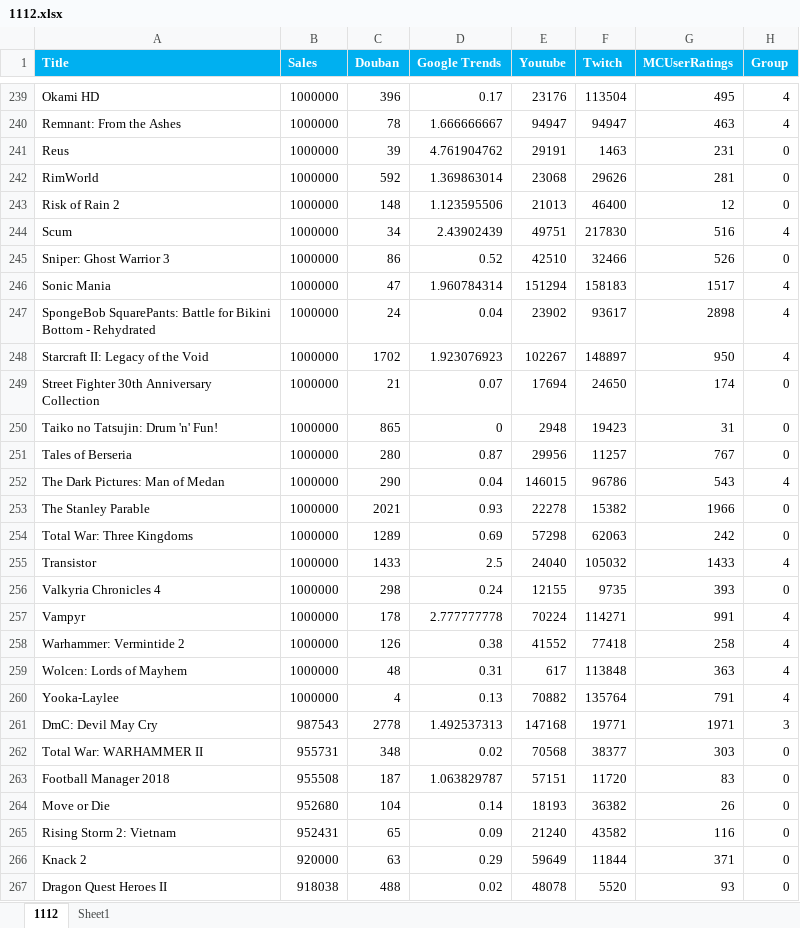
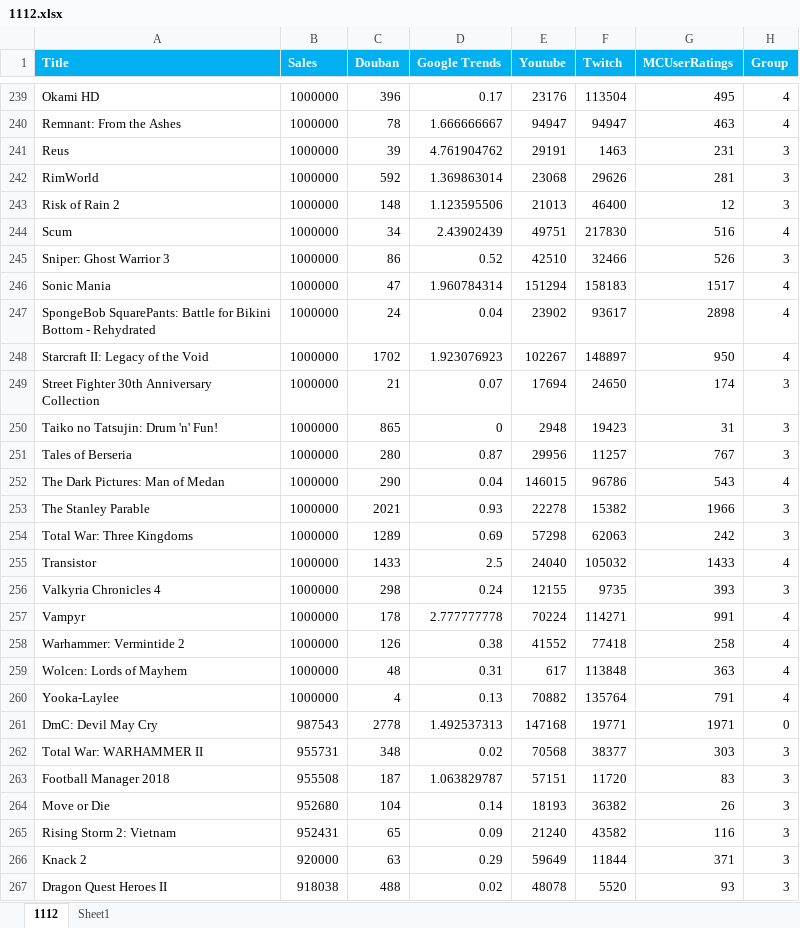
Before and after one commit to arcboundavenger/Python1, an Excel workbook: 1112.xlsx, sheet 1112, drawn as a sheet; only a part is shown, gaps mark what is left out; values as stored, in another font and other column widths than the file's, no borders; charts and pictures not drawn; the diff covers the shown part only; the diff names each change by its address in the sheet, - before the commit and + after, or states it on an @@ line.

```diff
--- a/1112.xlsx (sheet 1112)
+++ b/1112.xlsx (sheet 1112)
-H241:H243 (Group): 0
+H241:H243 (Group): 3
-H245 (Group): 0
+H245 (Group): 3
-H249:H251 (Group): 0
+H249:H251 (Group): 3
-H253:H254 (Group): 0
+H253:H254 (Group): 3
-H256 (Group): 0
+H256 (Group): 3
-H261 (Group): 3
+H261 (Group): 0
-H262:H267 (Group): 0
+H262:H267 (Group): 3
```
Also changed, not shown: 790 edited cells elsewhere in this sheet, charts or pictures, 1111.xlsx, 2 other files.
